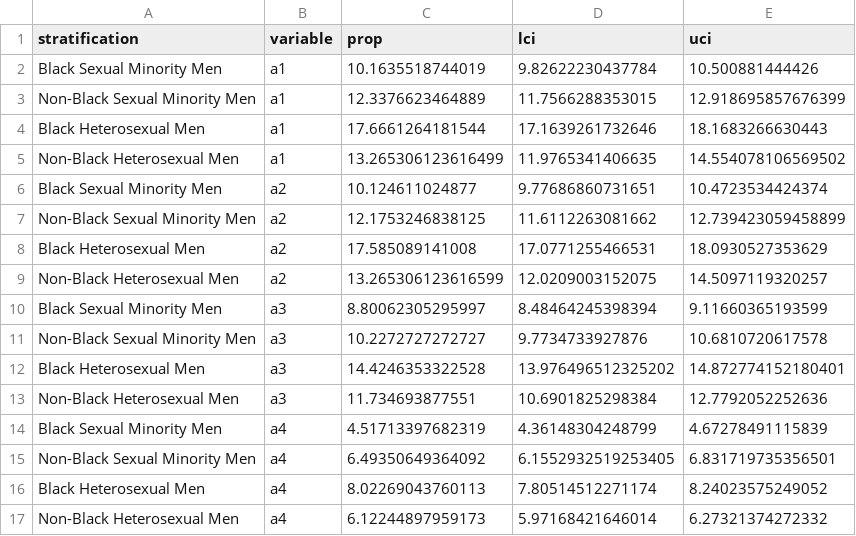
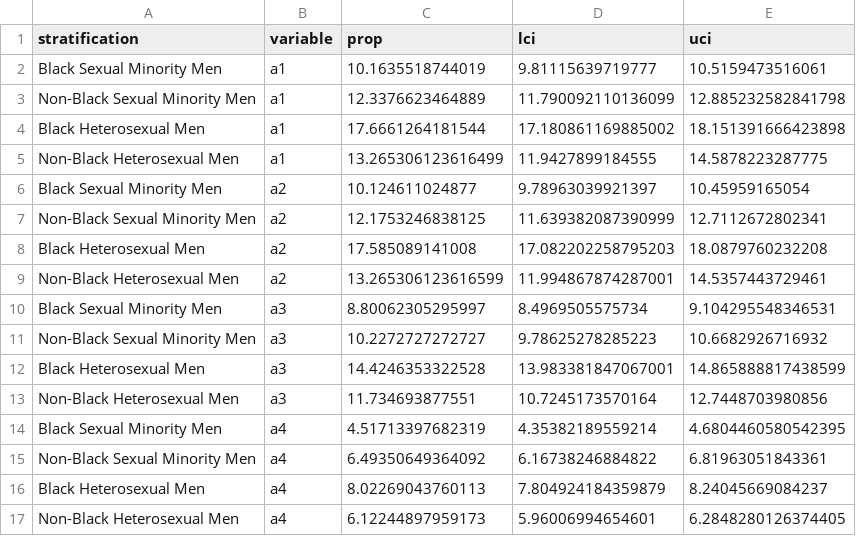
Before and after one commit to jvargh7/grady_hiv_cascade, a CSV file: paper/table_diabetes age-standardized care continuum for race and sexual orientation.csv, drawn as a sheet; only a part is shown; the diff covers the shown part only.

```diff
--- a/paper/table_diabetes age-standardized care continuum for race and sexual orientation.csv
+++ b/paper/table_diabetes age-standardized care continuum for race and sexual orientation.csv
@@ -1,17 +1,17 @@
 stratification,variable,prop,lci,uci
-Black Sexual Minority Men,a1,10.1635518744019,9.82622230437784,10.500881444426
-Non-Black Sexual Minority Men,a1,12.3376623464889,11.7566288353015,12.918695857676399
-Black Heterosexual Men,a1,17.6661264181544,17.1639261732646,18.1683266630443
-Non-Black Heterosexual Men,a1,13.265306123616499,11.9765341406635,14.554078106569502
-Black Sexual Minority Men,a2,10.124611024877,9.77686860731651,10.4723534424374
-Non-Black Sexual Minority Men,a2,12.1753246838125,11.6112263081662,12.739423059458899
-Black Heterosexual Men,a2,17.585089141008,17.0771255466531,18.0930527353629
-Non-Black Heterosexual Men,a2,13.265306123616599,12.0209003152075,14.5097119320257
-Black Sexual Minority Men,a3,8.80062305295997,8.48464245398394,9.11660365193599
-Non-Black Sexual Minority Men,a3,10.2272727272727,9.7734733927876,10.6810720617578
-Black Heterosexual Men,a3,14.4246353322528,13.976496512325202,14.872774152180401
-Non-Black Heterosexual Men,a3,11.734693877551,10.6901825298384,12.7792052252636
-Black Sexual Minority Men,a4,4.51713397682319,4.36148304248799,4.67278491115839
-Non-Black Sexual Minority Men,a4,6.49350649364092,6.1552932519253405,6.831719735356501
-Black Heterosexual Men,a4,8.02269043760113,7.80514512271174,8.24023575249052
-Non-Black Heterosexual Men,a4,6.12244897959173,5.97168421646014,6.27321374272332
+Black Sexual Minority Men,a1,10.1635518744019,9.81115639719777,10.5159473516061
+Non-Black Sexual Minority Men,a1,12.3376623464889,11.790092110136099,12.885232582841798
+Black Heterosexual Men,a1,17.6661264181544,17.180861169885002,18.151391666423898
+Non-Black Heterosexual Men,a1,13.265306123616499,11.9427899184555,14.5878223287775
+Black Sexual Minority Men,a2,10.124611024877,9.78963039921397,10.45959165054
+Non-Black Sexual Minority Men,a2,12.1753246838125,11.639382087390999,12.7112672802341
+Black Heterosexual Men,a2,17.585089141008,17.082202258795203,18.0879760232208
+Non-Black Heterosexual Men,a2,13.265306123616599,11.994867874287001,14.5357443729461
+Black Sexual Minority Men,a3,8.80062305295997,8.4969505575734,9.104295548346531
+Non-Black Sexual Minority Men,a3,10.2272727272727,9.78625278285223,10.6682926716932
+Black Heterosexual Men,a3,14.4246353322528,13.983381847067001,14.865888817438599
+Non-Black Heterosexual Men,a3,11.734693877551,10.7245173570164,12.7448703980856
+Black Sexual Minority Men,a4,4.51713397682319,4.35382189559214,4.6804460580542395
+Non-Black Sexual Minority Men,a4,6.49350649364092,6.16738246884822,6.81963051843361
+Black Heterosexual Men,a4,8.02269043760113,7.804924184359879,8.24045669084237
+Non-Black Heterosexual Men,a4,6.12244897959173,5.96006994654601,6.2848280126374405
```
Also changed, not shown: 22 edited cells elsewhere in this file, diabetes/ghcd09_age standardized rates.csv, 4 other files.
